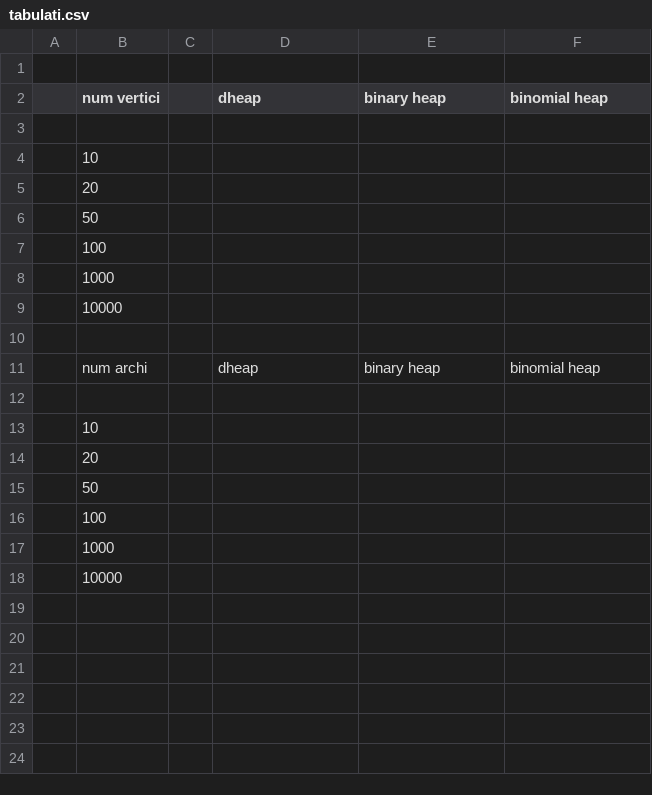
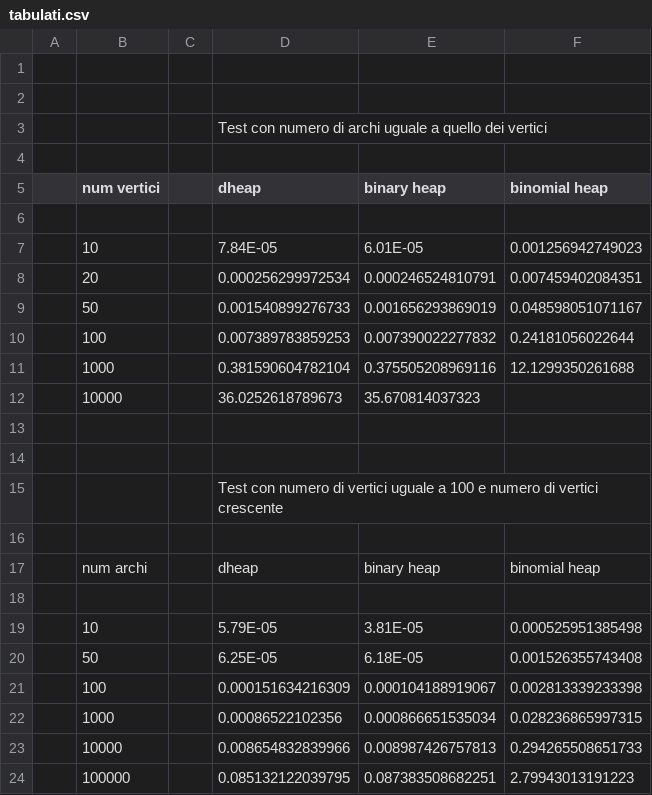
Before and after one commit to mikired100/AnselmiTerenziIa, a CSV file: tabulati.csv, drawn as a sheet.

Commit message:
Add files via upload

```diff
--- a/tabulati.csv
+++ b/tabulati.csv
@@ -1,10 +1,16 @@
 ,,,,,
+,,,,,
+,,,Test con numero di archi uguale a quello dei vertici,,
+,,,,,
 ,num vertici,,dheap,binary heap,binomial heap
 ,,,,,
-,10,,,,
-,20,,,,
-,50,,,,
-,100,,,,
-,1000,,,,
-,10000,,,,
+,10,,7.84E-05,6.01E-05,0.001256942749023
+,20,,0.000256299972534,0.000246524810791,0.007459402084351
+,50,,0.001540899276733,0.001656293869019,0.048598051071167
+,100,,0.007389783859253,0.007390022277832,0.24181056022644
+,1000,,0.381590604782104,0.375505208969116,12.1299350261688
+,10000,,36.0252618789673,35.670814037323,
+,,,,,
+,,,,,
+,,,Test con numero di vertici uguale a 100 e numero di vertici crescente,,
 ,,,,,
@@ -12,7 +18,7 @@
 ,,,,,
-,10,,,,
-,20,,,,
-,50,,,,
-,100,,,,
-,1000,,,,
-,10000,,,,
+,10,,5.79E-05,3.81E-05,0.000525951385498
+,50,,6.25E-05,6.18E-05,0.001526355743408
+,100,,0.000151634216309,0.000104188919067,0.002813339233398
+,1000,,0.00086522102356,0.000866651535034,0.028236865997315
+,10000,,0.008654832839966,0.008987426757813,0.294265508651733
+,100000,,0.085132122039795,0.087383508682251,2.79943013191223
```
